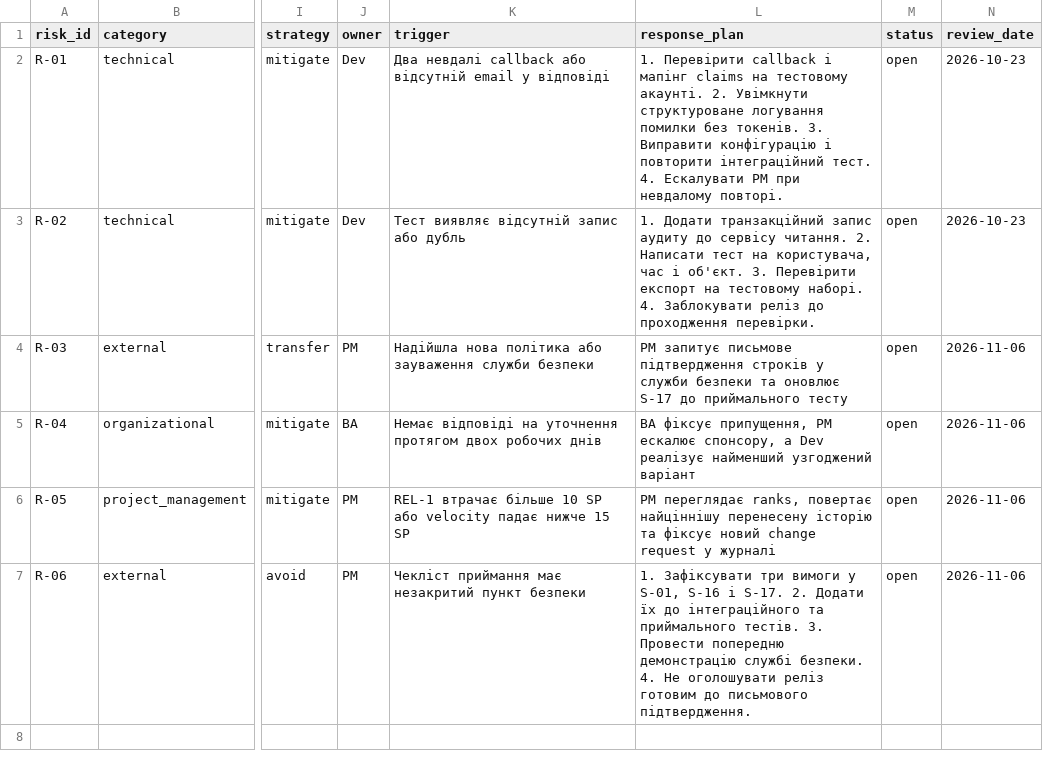
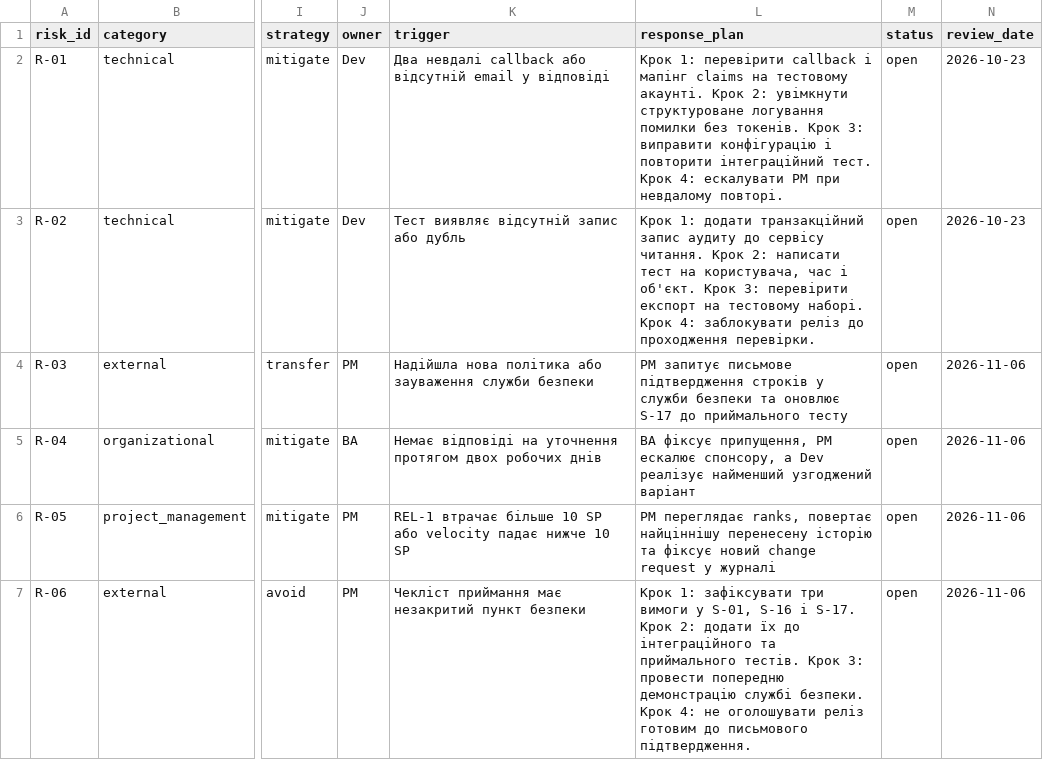
Before and after one commit to pavloSlovikovskyi/pm-2026-kn41-slovikovskyi, a CSV file: lr11_risks_quality/risks.csv, drawn as a sheet; only a part is shown, gaps mark what is left out; the diff names each change by its address in the sheet, - before the commit and + after, or states it on an @@ line.

```diff
--- a/lr11_risks_quality/risks.csv
+++ b/lr11_risks_quality/risks.csv
-L2 (response_plan): 1. Перевірити callback і мапінг claims на тестовому акаунті. 2. Увімкнути структуроване логування помилки без токенів. 3. Виправити конфігурацію і повторити інтеграційний тест. 4. Ескалувати PM при…
+L2 (response_plan): Крок 1: перевірити callback і мапінг claims на тестовому акаунті. Крок 2: увімкнути структуроване логування помилки без токенів. Крок 3: виправити конфігурацію і повторити інтеграційний тест. Крок 4: ескалувати PM при…
-L3 (response_plan): 1. Додати транзакційний запис аудиту до сервісу читання. 2. Написати тест на користувача, час і об'єкт. 3. Перевірити експорт на тестовому наборі. 4. Заблокувати реліз до…
+L3 (response_plan): Крок 1: додати транзакційний запис аудиту до сервісу читання. Крок 2: написати тест на користувача, час і об'єкт. Крок 3: перевірити експорт на тестовому наборі. Крок 4: заблокувати реліз до…
-K6 (trigger): …падає нижче 15 SP
+K6 (trigger): …падає нижче 10 SP
-L7 (response_plan): 1. Зафіксувати три вимоги у S-01, S-16 і S-17. 2. Додати їх до інтеграційного та приймального тестів. 3. Провести попередню демонстрацію службі безпеки. 4. Не оголошувати реліз…
+L7 (response_plan): Крок 1: зафіксувати три вимоги у S-01, S-16 і S-17. Крок 2: додати їх до інтеграційного та приймального тестів. Крок 3: провести попередню демонстрацію службі безпеки. Крок 4: не оголошувати реліз…
```
Also changed, not shown: lr08_poker/estimates.csv, lr08_poker/votes.csv, 22 other files.
